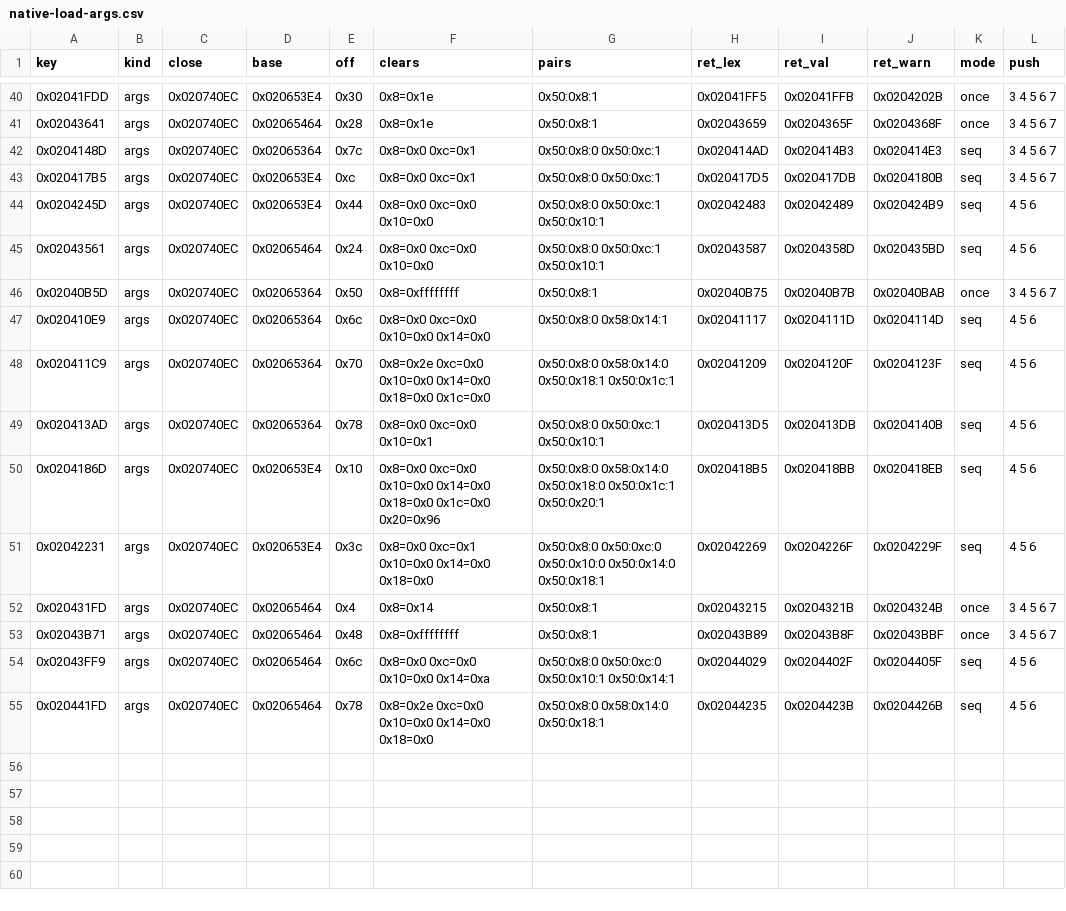
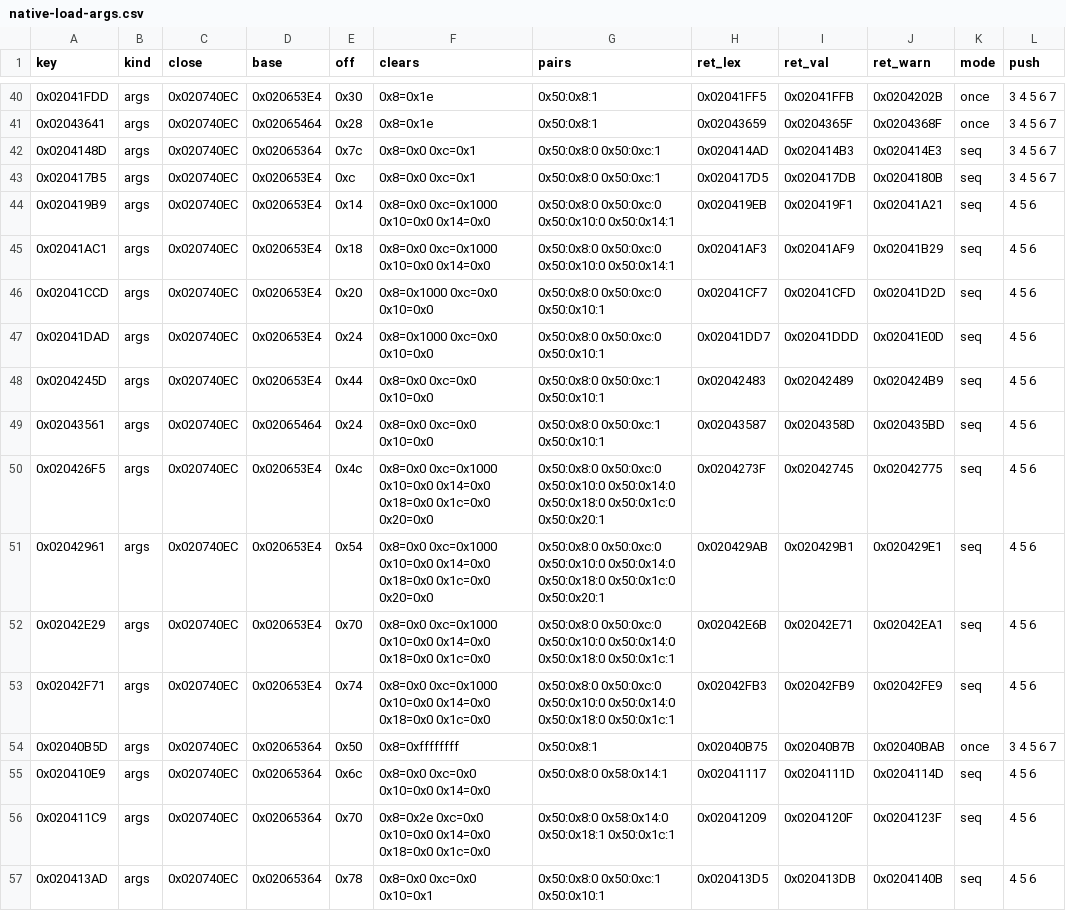
Before and after one commit to DmitriiTrifonov/sunpetal, a CSV file: docs/native-load-args.csv, drawn as a sheet; only a part is shown, gaps mark what is left out; the shorter side is filled out with more unchanged rows; the diff covers the shown part only; the diff names each change by its address in the sheet, - before the commit and + after, or states it on an @@ line.

```diff
--- a/docs/native-load-args.csv
+++ b/docs/native-load-args.csv
+row 44: 0x020419B9 | args | 0x020740EC | 0x020653E4 | 0x14 | 0x8=0x0 0xc=0x1000 0x10=0x0 0x14=0x0 | 0x50:0x8:0 0x50:0xc:0 0x50:0x10:0 0x50:0x14:1 | 0x020419EB | 0x020419F1 | 0x02041A21 | seq | 4 5 6
+row 45: 0x02041AC1 | args | 0x020740EC | 0x020653E4 | 0x18 | 0x8=0x0 0xc=0x1000 0x10=0x0 0x14=0x0 | 0x50:0x8:0 0x50:0xc:0 0x50:0x10:0 0x50:0x14:1 | 0x02041AF3 | 0x02041AF9 | 0x02041B29 | seq | 4 5 6
+row 46: 0x02041CCD | args | 0x020740EC | 0x020653E4 | 0x20 | 0x8=0x1000 0xc=0x0 0x10=0x0 | 0x50:0x8:0 0x50:0xc:0 0x50:0x10:1 | 0x02041CF7 | 0x02041CFD | 0x02041D2D | seq | 4 5 6
+row 47: 0x02041DAD | args | 0x020740EC | 0x020653E4 | 0x24 | 0x8=0x1000 0xc=0x0 0x10=0x0 | 0x50:0x8:0 0x50:0xc:0 0x50:0x10:1 | 0x02041DD7 | 0x02041DDD | 0x02041E0D | seq | 4 5 6
+row 50: 0x020426F5 | args | 0x020740EC | 0x020653E4 | 0x4c | 0x8=0x0 0xc=0x1000 0x10=0x0 0x14=0x0 0x18=0x0 0x1c=0x0 0x20=0x0 | 0x50:0x8:0 0x50:0xc:0 0x50:0x10:0 0x50:0x14:0 0x50:0x18:0 0x50:0x1c:0 0x50:0x20:1 | 0x0204273F | 0x02042745 | 0x02042775 | seq | 4 5 6
+row 51: 0x02042961 | args | 0x020740EC | 0x020653E4 | 0x54 | 0x8=0x0 0xc=0x1000 0x10=0x0 0x14=0x0 0x18=0x0 0x1c=0x0 0x20=0x0 | 0x50:0x8:0 0x50:0xc:0 0x50:0x10:0 0x50:0x14:0 0x50:0x18:0 0x50:0x1c:0 0x50:0x20:1 | 0x020429AB | 0x020429B1 | 0x020429E1 | seq | 4 5 6
+row 52: 0x02042E29 | args | 0x020740EC | 0x020653E4 | 0x70 | 0x8=0x0 0xc=0x1000 0x10=0x0 0x14=0x0 0x18=0x0 0x1c=0x0 | 0x50:0x8:0 0x50:0xc:0 0x50:0x10:0 0x50:0x14:0 0x50:0x18:0 0x50:0x1c:1 | 0x02042E6B | 0x02042E71 | 0x02042EA1 | seq | 4 5 6
+row 53: 0x02042F71 | args | 0x020740EC | 0x020653E4 | 0x74 | 0x8=0x0 0xc=0x1000 0x10=0x0 0x14=0x0 0x18=0x0 0x1c=0x0 | 0x50:0x8:0 0x50:0xc:0 0x50:0x10:0 0x50:0x14:0 0x50:0x18:0 0x50:0x1c:1 | 0x02042FB3 | 0x02042FB9 | 0x02042FE9 | seq | 4 5 6
```
Also changed, not shown: 6 added rows elsewhere in this file, 3 other files.
